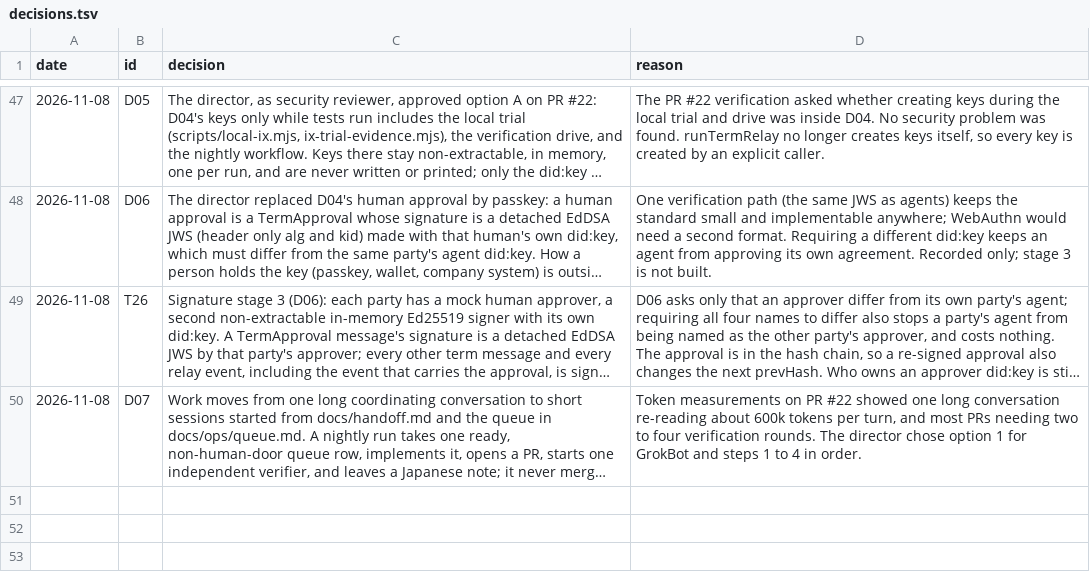
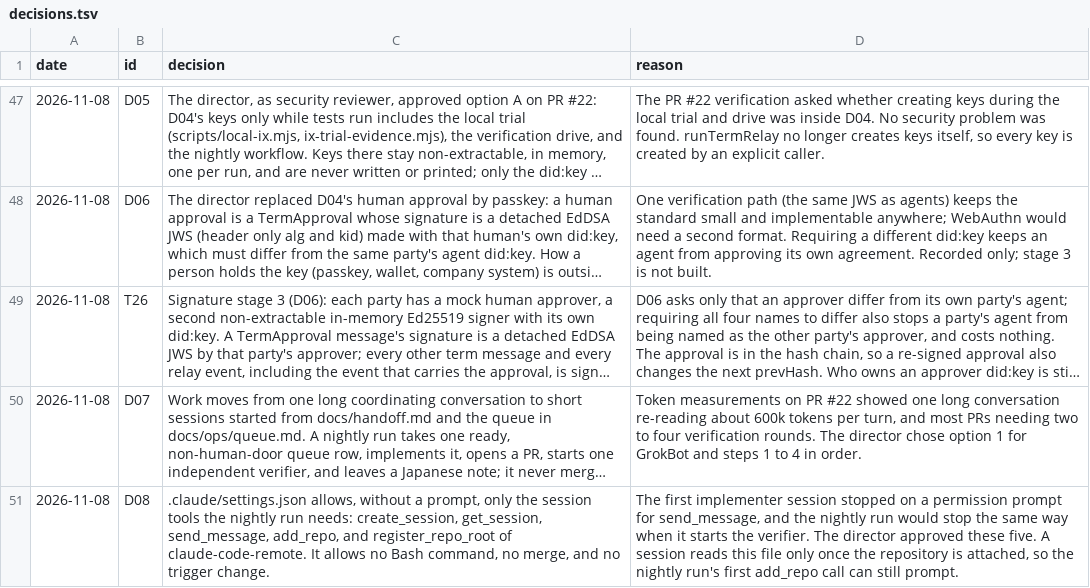
Before and after one commit to ranma-s/a2aix, a TSV file: decisions.tsv, drawn as a sheet; only a part is shown, gaps mark what is left out; long unchanged cells end in …; the diff names each change by its address in the sheet, - before the commit and + after, or states it on an @@ line.

```diff
--- a/decisions.tsv
+++ b/decisions.tsv
+row 51: 2026-11-08 | D08 | .claude/settings.json allows, without a prompt, only the session tools the nightly run needs: create_session, get_session, send_message, add_repo, and register_repo_root of claude-code-remote. It allows no Bash command, no merge, and no trigger change. | The first implementer session stopped on a permission prompt for send_message, and the nightly run would stop the same way when it starts the verifier. The director approved these five. A session reads this file only once the repository is attached, so the nightly run's first add_repo call can still prompt.
```
Also changed, not shown: 2 other files.
